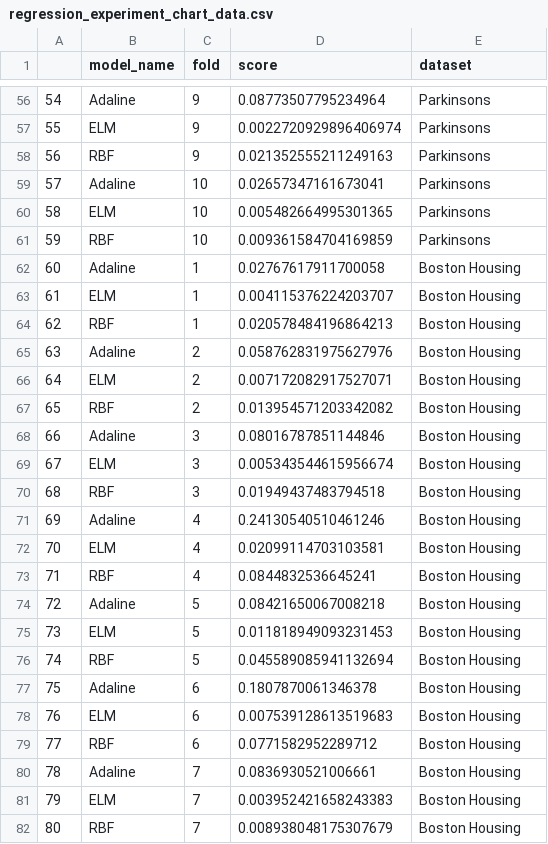
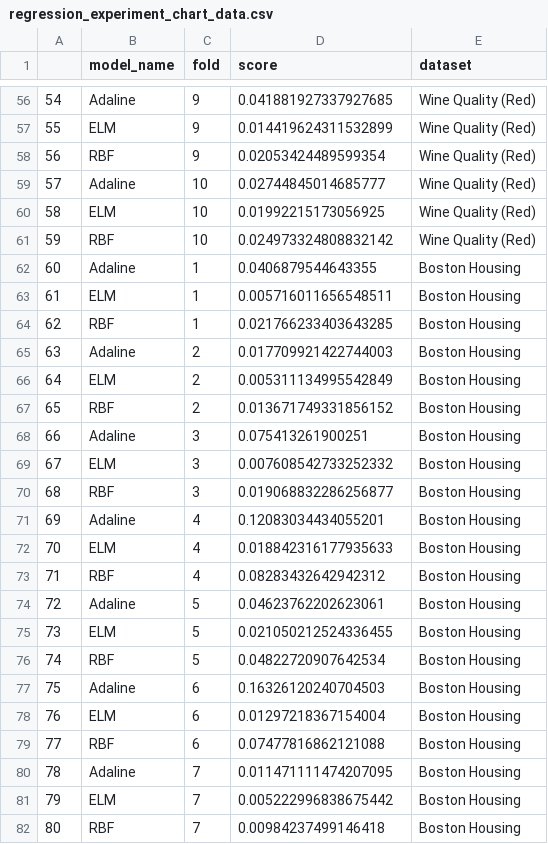
Before and after one commit to vicrsp/rna-ppgee, a CSV file: artigo2/report/figures/regression_experiment_chart_data.csv, drawn as a sheet; only a part is shown, gaps mark what is left out; the diff covers the shown part only.

```diff
--- a/artigo2/report/figures/regression_experiment_chart_data.csv
+++ b/artigo2/report/figures/regression_experiment_chart_data.csv
@@ -56,27 +56,27 @@
-54,Adaline,9,0.08773507795234964,Parkinsons
-55,ELM,9,0.0022720929896406974,Parkinsons
-56,RBF,9,0.021352555211249163,Parkinsons
-57,Adaline,10,0.02657347161673041,Parkinsons
-58,ELM,10,0.005482664995301365,Parkinsons
-59,RBF,10,0.009361584704169859,Parkinsons
-60,Adaline,1,0.02767617911700058,Boston Housing
-61,ELM,1,0.004115376224203707,Boston Housing
-62,RBF,1,0.020578484196864213,Boston Housing
-63,Adaline,2,0.058762831975627976,Boston Housing
-64,ELM,2,0.007172082917527071,Boston Housing
-65,RBF,2,0.013954571203342082,Boston Housing
-66,Adaline,3,0.08016787851144846,Boston Housing
-67,ELM,3,0.005343544615956674,Boston Housing
-68,RBF,3,0.01949437483794518,Boston Housing
-69,Adaline,4,0.24130540510461246,Boston Housing
-70,ELM,4,0.02099114703103581,Boston Housing
-71,RBF,4,0.0844832536645241,Boston Housing
-72,Adaline,5,0.08421650067008218,Boston Housing
-73,ELM,5,0.011818949093231453,Boston Housing
-74,RBF,5,0.045589085941132694,Boston Housing
-75,Adaline,6,0.1807870061346378,Boston Housing
-76,ELM,6,0.007539128613519683,Boston Housing
-77,RBF,6,0.0771582952289712,Boston Housing
-78,Adaline,7,0.0836930521006661,Boston Housing
-79,ELM,7,0.003952421658243383,Boston Housing
-80,RBF,7,0.008938048175307679,Boston Housing
+54,Adaline,9,0.041881927337927685,Wine Quality (Red)
+55,ELM,9,0.014419624311532899,Wine Quality (Red)
+56,RBF,9,0.02053424489599354,Wine Quality (Red)
+57,Adaline,10,0.02744845014685777,Wine Quality (Red)
+58,ELM,10,0.01992215173056925,Wine Quality (Red)
+59,RBF,10,0.024973324808832142,Wine Quality (Red)
+60,Adaline,1,0.0406879544643355,Boston Housing
+61,ELM,1,0.005716011656548511,Boston Housing
+62,RBF,1,0.021766233403643285,Boston Housing
+63,Adaline,2,0.017709921422744003,Boston Housing
+64,ELM,2,0.005311134995542849,Boston Housing
+65,RBF,2,0.013671749331856152,Boston Housing
+66,Adaline,3,0.075413261900251,Boston Housing
+67,ELM,3,0.007608542733252332,Boston Housing
+68,RBF,3,0.019068832286256877,Boston Housing
+69,Adaline,4,0.12083034434055201,Boston Housing
+70,ELM,4,0.018842316177935633,Boston Housing
+71,RBF,4,0.08283432642942312,Boston Housing
+72,Adaline,5,0.04623762202623061,Boston Housing
+73,ELM,5,0.021050212524336455,Boston Housing
+74,RBF,5,0.04822720907642534,Boston Housing
+75,Adaline,6,0.16326120240704503,Boston Housing
+76,ELM,6,0.01297218367154004,Boston Housing
+77,RBF,6,0.07477816862121088,Boston Housing
+78,Adaline,7,0.011471111474207095,Boston Housing
+79,ELM,7,0.005222996838675442,Boston Housing
+80,RBF,7,0.00984237499146418,Boston Housing
```
Also changed, not shown: 87 edited cells elsewhere in this file, artigo2/report/tables/regression_experiment_results.csv, 14 other files.
